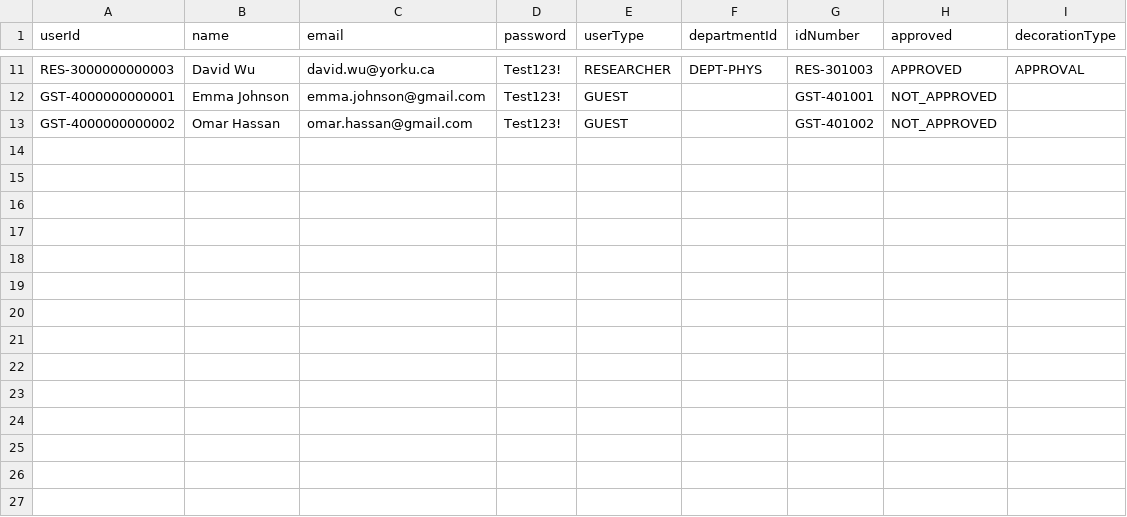
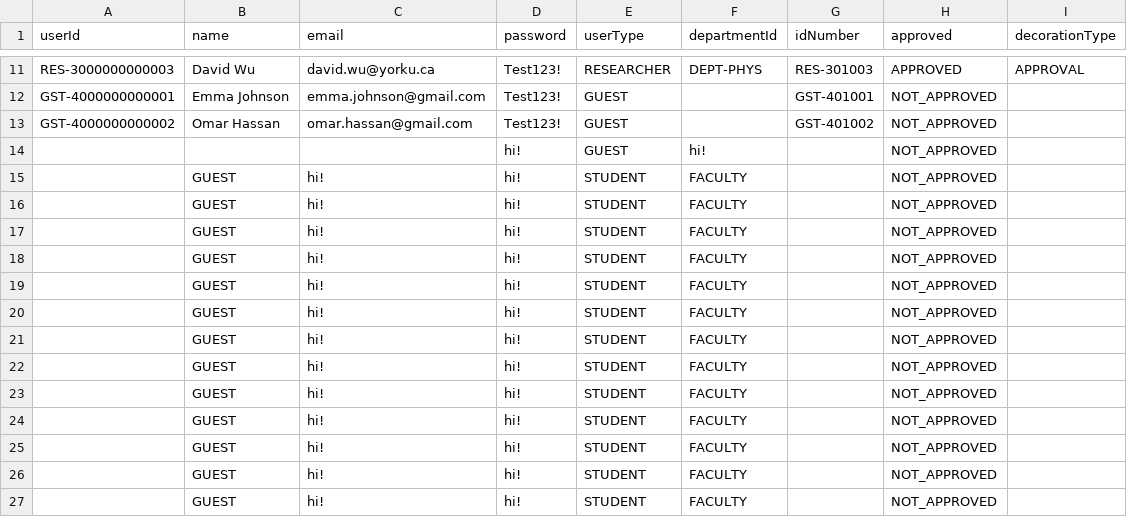
Before and after one commit to Alg0210/3311Project, a CSV file: src/main/resources/data/users.csv, drawn as a sheet; only a part is shown, gaps mark what is left out.

```diff
--- a/src/main/resources/data/users.csv
+++ b/src/main/resources/data/users.csv
@@ -13 +13,15 @@ GST-4000000000001,Emma Johnson,emma.johnson@gmail.com,Test123!,GUEST,,GST-401001
 GST-4000000000002,Omar Hassan,omar.hassan@gmail.com,Test123!,GUEST,,GST-401002,NOT_APPROVED,
+,,,hi!,GUEST,hi!,,NOT_APPROVED,
+,GUEST,hi!,hi!,STUDENT,FACULTY,,NOT_APPROVED,
+,GUEST,hi!,hi!,STUDENT,FACULTY,,NOT_APPROVED,
+,GUEST,hi!,hi!,STUDENT,FACULTY,,NOT_APPROVED,
+,GUEST,hi!,hi!,STUDENT,FACULTY,,NOT_APPROVED,
+,GUEST,hi!,hi!,STUDENT,FACULTY,,NOT_APPROVED,
+,GUEST,hi!,hi!,STUDENT,FACULTY,,NOT_APPROVED,
+,GUEST,hi!,hi!,STUDENT,FACULTY,,NOT_APPROVED,
+,GUEST,hi!,hi!,STUDENT,FACULTY,,NOT_APPROVED,
+,GUEST,hi!,hi!,STUDENT,FACULTY,,NOT_APPROVED,
+,GUEST,hi!,hi!,STUDENT,FACULTY,,NOT_APPROVED,
+,GUEST,hi!,hi!,STUDENT,FACULTY,,NOT_APPROVED,
+,GUEST,hi!,hi!,STUDENT,FACULTY,,NOT_APPROVED,
+,GUEST,hi!,hi!,STUDENT,FACULTY,,NOT_APPROVED,
```
Also changed, not shown: 11 other files.
